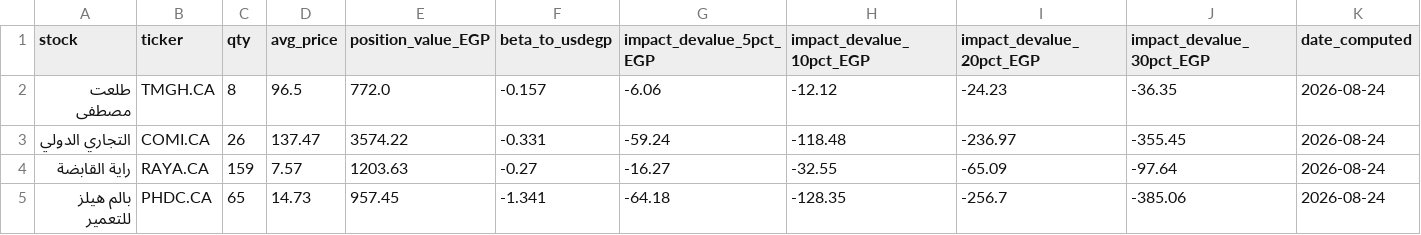
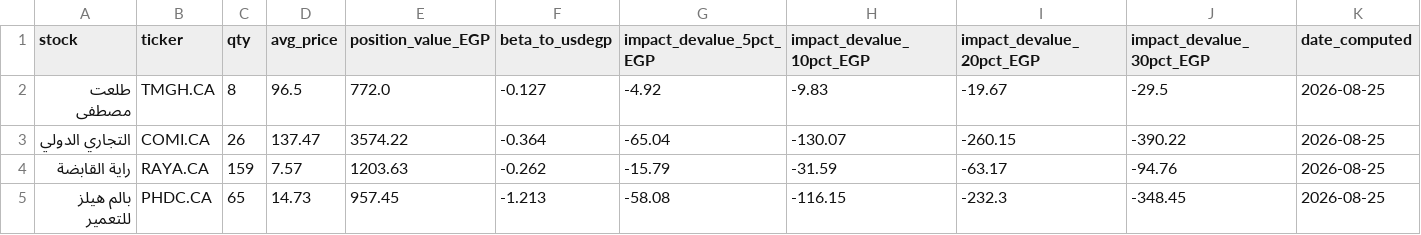
Before and after one commit to ghalimina/Gen-26-Financial-Manager-v3, a CSV file: gen_fx_stress_test.csv, drawn as a sheet.

```diff
--- a/gen_fx_stress_test.csv
+++ b/gen_fx_stress_test.csv
@@ -1,5 +1,5 @@
 stock,ticker,qty,avg_price,position_value_EGP,beta_to_usdegp,impact_devalue_5pct_EGP,impact_devalue_10pct_EGP,impact_devalue_20pct_EGP,impact_devalue_30pct_EGP,date_computed
-طلعت مصطفى,TMGH.CA,8,96.5,772.0,-0.157,-6.06,-12.12,-24.23,-36.35,2026-08-24
-التجاري الدولي,COMI.CA,26,137.47,3574.22,-0.331,-59.24,-118.48,-236.97,-355.45,2026-08-24
-راية القابضة,RAYA.CA,159,7.57,1203.63,-0.27,-16.27,-32.55,-65.09,-97.64,2026-08-24
-بالم هيلز للتعمير,PHDC.CA,65,14.73,957.45,-1.341,-64.18,-128.35,-256.7,-385.06,2026-08-24
+طلعت مصطفى,TMGH.CA,8,96.5,772.0,-0.127,-4.92,-9.83,-19.67,-29.5,2026-08-25
+التجاري الدولي,COMI.CA,26,137.47,3574.22,-0.364,-65.04,-130.07,-260.15,-390.22,2026-08-25
+راية القابضة,RAYA.CA,159,7.57,1203.63,-0.262,-15.79,-31.59,-63.17,-94.76,2026-08-25
+بالم هيلز للتعمير,PHDC.CA,65,14.73,957.45,-1.213,-58.08,-116.15,-232.3,-348.45,2026-08-25
```
Also changed, not shown: gen_daily_ranking.csv, gen_decision_log.csv, 26 other files.
